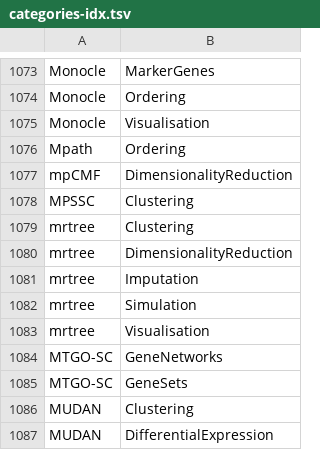
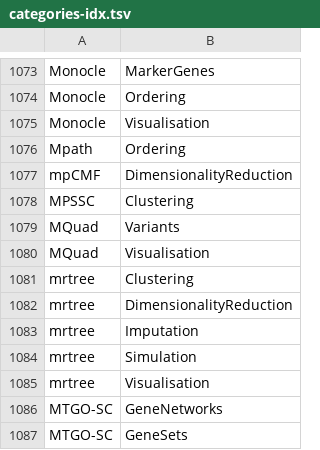
Before and after one commit to scRNA-tools/scRNA-tools, a TSV file: database/categories-idx.tsv, drawn as a sheet; only a part is shown, gaps mark what is left out; the shorter side is filled out with more unchanged rows; the diff names each change by its address in the sheet, - before the commit and + after, or states it on an @@ line.

```diff
--- a/database/categories-idx.tsv
+++ b/database/categories-idx.tsv
+row 1079: MQuad | Variants
+row 1080: MQuad | Visualisation
```
Also changed, not shown: database/doi-idx.tsv, database/ignored.tsv, 3 other files.
